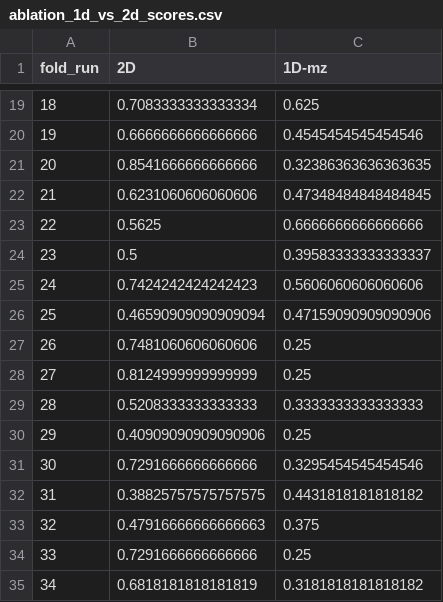
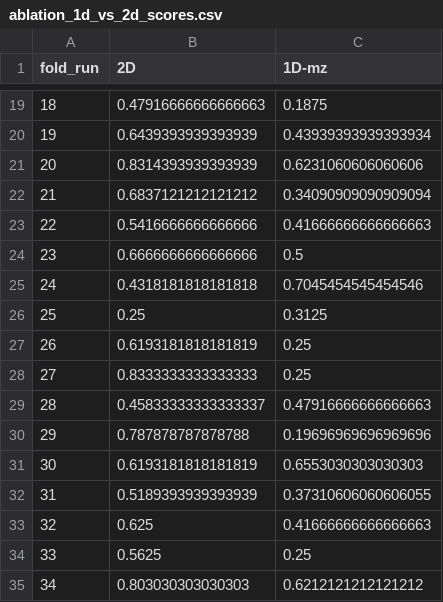
Before and after one commit to woodRock/chroma-dcnn, a CSV file: results/fish_oil/ablation_1d_vs_2d_scores.csv, drawn as a sheet; only a part is shown, gaps mark what is left out; the diff covers the shown part only.

```diff
--- a/results/fish_oil/ablation_1d_vs_2d_scores.csv
+++ b/results/fish_oil/ablation_1d_vs_2d_scores.csv
@@ -19,17 +19,17 @@ fold_run,2D,1D-mz
-18,0.7083333333333334,0.625
-19,0.6666666666666666,0.4545454545454546
-20,0.8541666666666666,0.32386363636363635
-21,0.6231060606060606,0.47348484848484845
-22,0.5625,0.6666666666666666
-23,0.5,0.39583333333333337
-24,0.7424242424242423,0.5606060606060606
-25,0.46590909090909094,0.47159090909090906
-26,0.7481060606060606,0.25
-27,0.8124999999999999,0.25
-28,0.5208333333333333,0.3333333333333333
-29,0.40909090909090906,0.25
-30,0.7291666666666666,0.3295454545454546
-31,0.38825757575757575,0.4431818181818182
-32,0.47916666666666663,0.375
-33,0.7291666666666666,0.25
-34,0.6818181818181819,0.3181818181818182
+18,0.47916666666666663,0.1875
+19,0.6439393939393939,0.43939393939393934
+20,0.8314393939393939,0.6231060606060606
+21,0.6837121212121212,0.34090909090909094
+22,0.5416666666666666,0.41666666666666663
+23,0.6666666666666666,0.5
+24,0.4318181818181818,0.7045454545454546
+25,0.25,0.3125
+26,0.6193181818181819,0.25
+27,0.8333333333333333,0.25
+28,0.45833333333333337,0.47916666666666663
+29,0.787878787878788,0.19696969696969696
+30,0.6193181818181819,0.6553030303030303
+31,0.5189393939393939,0.37310606060606055
+32,0.625,0.41666666666666663
+33,0.5625,0.25
+34,0.803030303030303,0.6212121212121212
```
Also changed, not shown: 62 edited cells elsewhere in this file, 7 other files.
